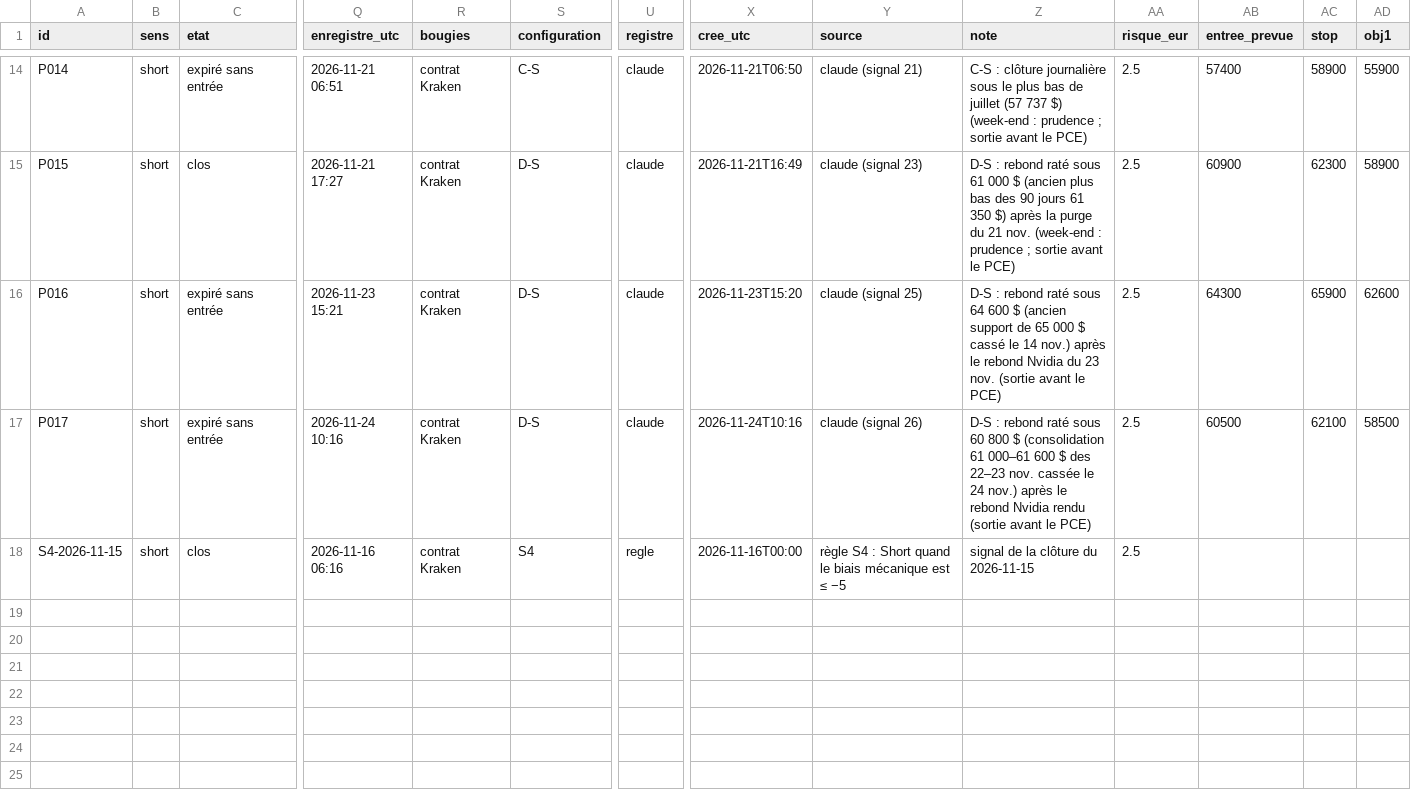
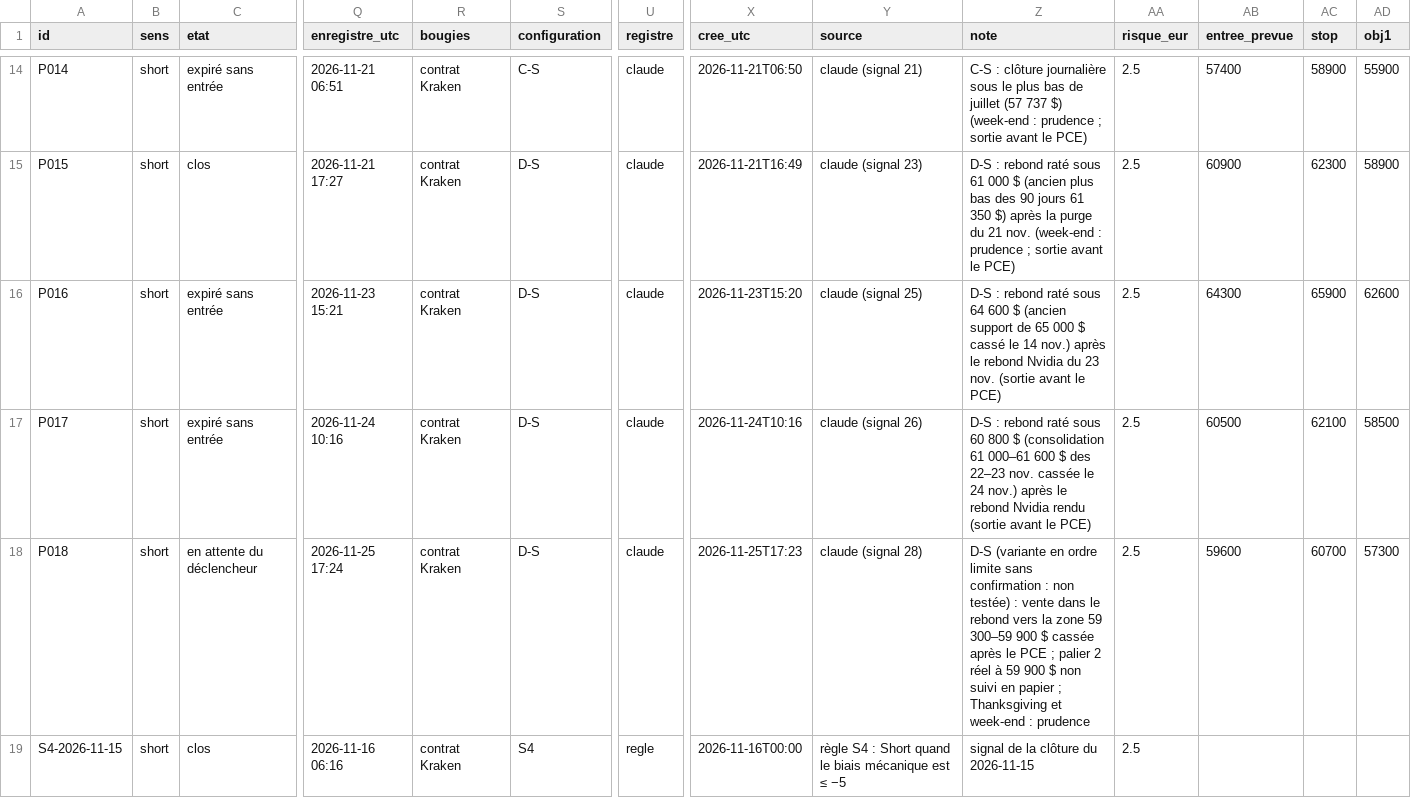
Before and after one commit to valentexi/btc-data, a CSV file: papier/resultats.csv, drawn as a sheet; only a part is shown, gaps mark what is left out; rows hold the shown columns only; the diff names each change by its address in the sheet, - before the commit and + after, or states it on an @@ line.

```diff
--- a/papier/resultats.csv
+++ b/papier/resultats.csv
+row 18: P018 | short | en attente du déclencheur | 2026-11-25 17:24 | contrat Kraken | D-S | claude | 2026-11-25T17:23 | claude (signal 28) | D-S (variante en ordre limite sans confirmation : non testée) : vente dans le rebond vers la zone 59 300–59 900 $ cassée après le PCE ; palier 2 réel à 59 900 $ non suivi en papier ; Thanksgiving et week-end : prudence | 2.5 | 59600 | 60700 | 57300
```
Also changed, not shown: data/btc_jour.csv, data/derives_instantane.csv, 5 other files.
